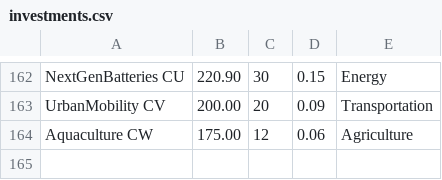
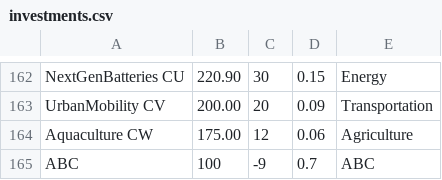
Before and after one commit to akashsingh3414/Financial-Portfolio-Optimization, a CSV file: data/investments.csv, drawn as a sheet; only a part is shown, gaps mark what is left out.

Commit message:
added input validation logic and improve table output

```diff
--- a/data/investments.csv
+++ b/data/investments.csv
@@ -164 +164,2 @@ UrbanMobility CV,200.00,20,0.09,Transportation
 Aquaculture CW,175.00,12,0.06,Agriculture
+ABC,100,-9,0.7,ABC
```
Also changed, not shown: 10 other files.
